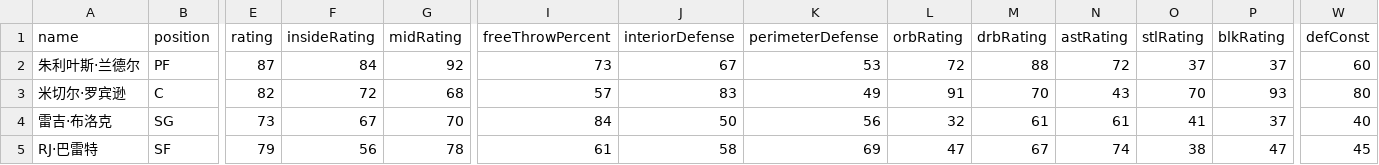
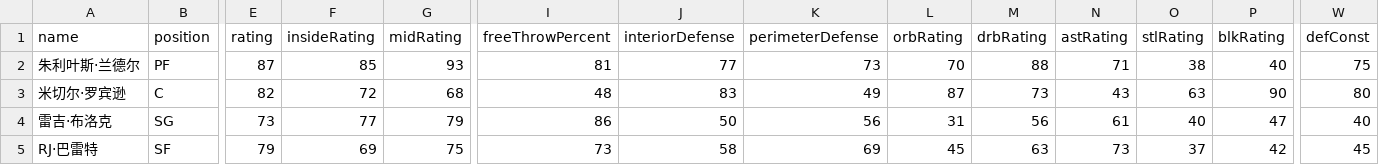
Before and after one commit to MikeYan01/NBA-sim, a CSV file: database/roster/尼克斯.csv, drawn as a sheet; only a part is shown, gaps mark what is left out; the diff covers the shown part only; the diff names each change by its address in the sheet, - before the commit and + after, or states it on an @@ line.

```diff
--- a/database/roster/尼克斯.csv
+++ b/database/roster/尼克斯.csv
-F2 (insideRating): 84
+F2 (insideRating): 85
-G2 (midRating): 92
+G2 (midRating): 93
-I2 (freeThrowPercent): 73
+I2 (freeThrowPercent): 81
-J2 (interiorDefense): 67
+J2 (interiorDefense): 77
-K2 (perimeterDefense): 53
+K2 (perimeterDefense): 73
-L2 (orbRating): 72
+L2 (orbRating): 70
-N2 (astRating): 72
+N2 (astRating): 71
-O2 (stlRating): 37
+O2 (stlRating): 38
-P2 (blkRating): 37
+P2 (blkRating): 40
-W2 (defConst): 60
+W2 (defConst): 75
-I3 (freeThrowPercent): 57
+I3 (freeThrowPercent): 48
-L3 (orbRating): 91
+L3 (orbRating): 87
-M3 (drbRating): 70
+M3 (drbRating): 73
-O3 (stlRating): 70
+O3 (stlRating): 63
-P3 (blkRating): 93
+P3 (blkRating): 90
-F4 (insideRating): 67
+F4 (insideRating): 77
-G4 (midRating): 70
+G4 (midRating): 79
-I4 (freeThrowPercent): 84
+I4 (freeThrowPercent): 86
-L4 (orbRating): 32
+L4 (orbRating): 31
-M4 (drbRating): 61
+M4 (drbRating): 56
-O4 (stlRating): 41
+O4 (stlRating): 40
-P4 (blkRating): 37
+P4 (blkRating): 47
-F5 (insideRating): 56
+F5 (insideRating): 69
-G5 (midRating): 78
+G5 (midRating): 75
-I5 (freeThrowPercent): 61
+I5 (freeThrowPercent): 73
-L5 (orbRating): 47
+L5 (orbRating): 45
-M5 (drbRating): 67
+M5 (drbRating): 63
-N5 (astRating): 74
+N5 (astRating): 73
-O5 (stlRating): 38
+O5 (stlRating): 37
-P5 (blkRating): 47
+P5 (blkRating): 42
```
Also changed, not shown: 48 edited cells elsewhere in this file, database/roster/凯尔特人.csv, database/roster/太阳.csv, 25 other files.
